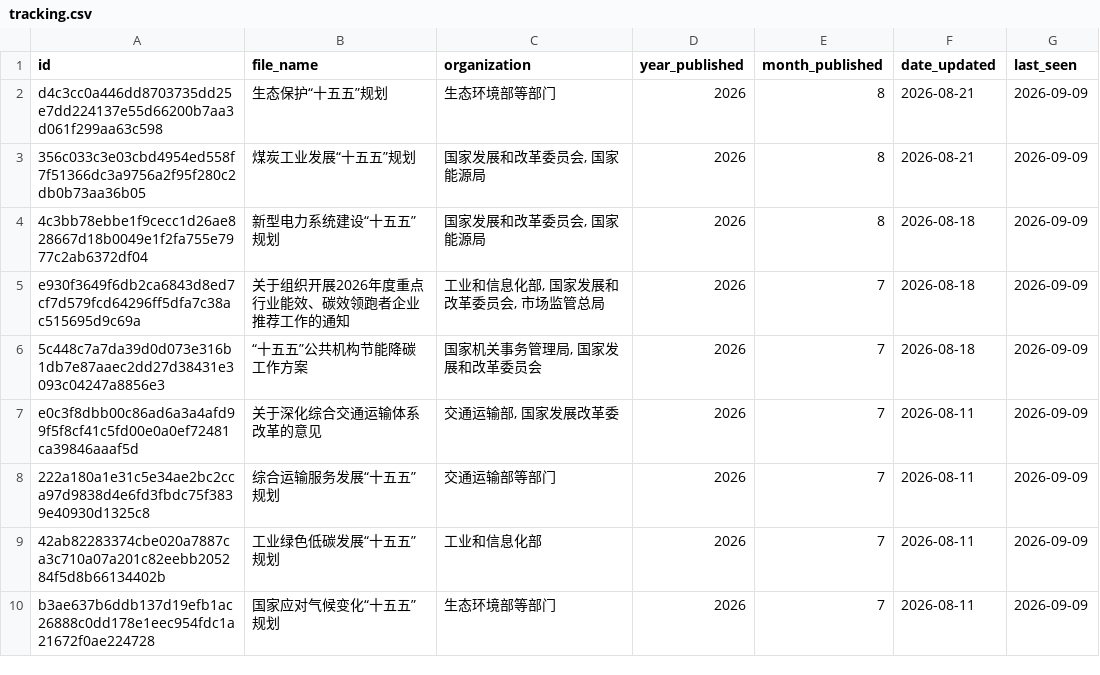
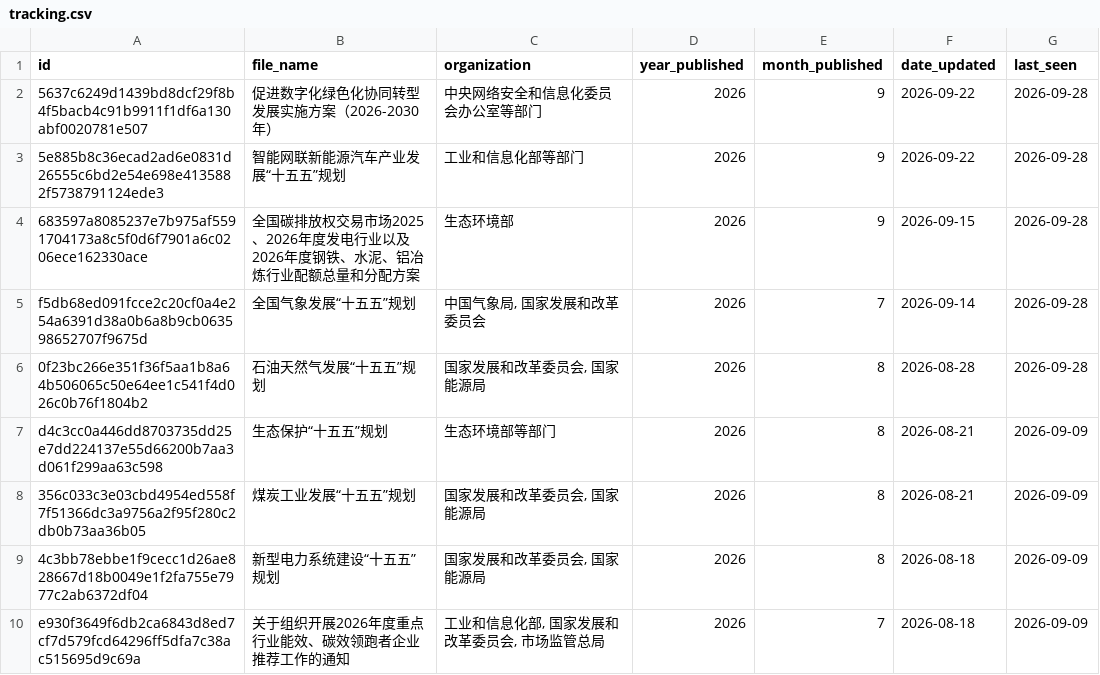
Before and after one commit to MGFPKU/CCPID, a CSV file: review/ccnt/tracking.csv, drawn as a sheet; only a part is shown; the shorter side is filled out with more unchanged rows.

```diff
--- a/review/ccnt/tracking.csv
+++ b/review/ccnt/tracking.csv
@@ -1,2 +1,7 @@
 id,file_name,organization,year_published,month_published,date_updated,last_seen
+5637c6249d1439bd8dcf29f8b4f5bacb4c91b9911f1df6a130abf0020781e507,促进数字化绿色化协同转型发展实施方案（2026-2030年）,中央网络安全和信息化委员会办公室等部门,2026,9,2026-09-22,2026-09-28
+5e885b8c36ecad2ad6e0831d26555c6bd2e54e698e4135882f5738791124ede3,智能网联新能源汽车产业发展“十五五”规划,工业和信息化部等部门,2026,9,2026-09-22,2026-09-28
+683597a8085237e7b975af5591704173a8c5f0d6f7901a6c0206ece162330ace,全国碳排放权交易市场2025、2026年度发电行业以及2026年度钢铁、水泥、铝冶炼行业配额总量和分配方案,生态环境部,2026,9,2026-09-15,2026-09-28
+f5db68ed091fcce2c20cf0a4e254a6391d38a0b6a8b9cb063598652707f9675d,全国气象发展“十五五”规划,"中国气象局, 国家发展和改革委员会",2026,7,2026-09-14,2026-09-28
+0f23bc266e351f36f5aa1b8a64b506065c50e64ee1c541f4d026c0b76f1804b2,石油天然气发展“十五五”规划,"国家发展和改革委员会, 国家能源局",2026,8,2026-08-28,2026-09-28
 d4c3cc0a446dd8703735dd25e7dd224137e55d66200b7aa3d061f299aa63c598,生态保护“十五五”规划,生态环境部等部门,2026,8,2026-08-21,2026-09-09
```
Also changed, not shown: 2 other files.
